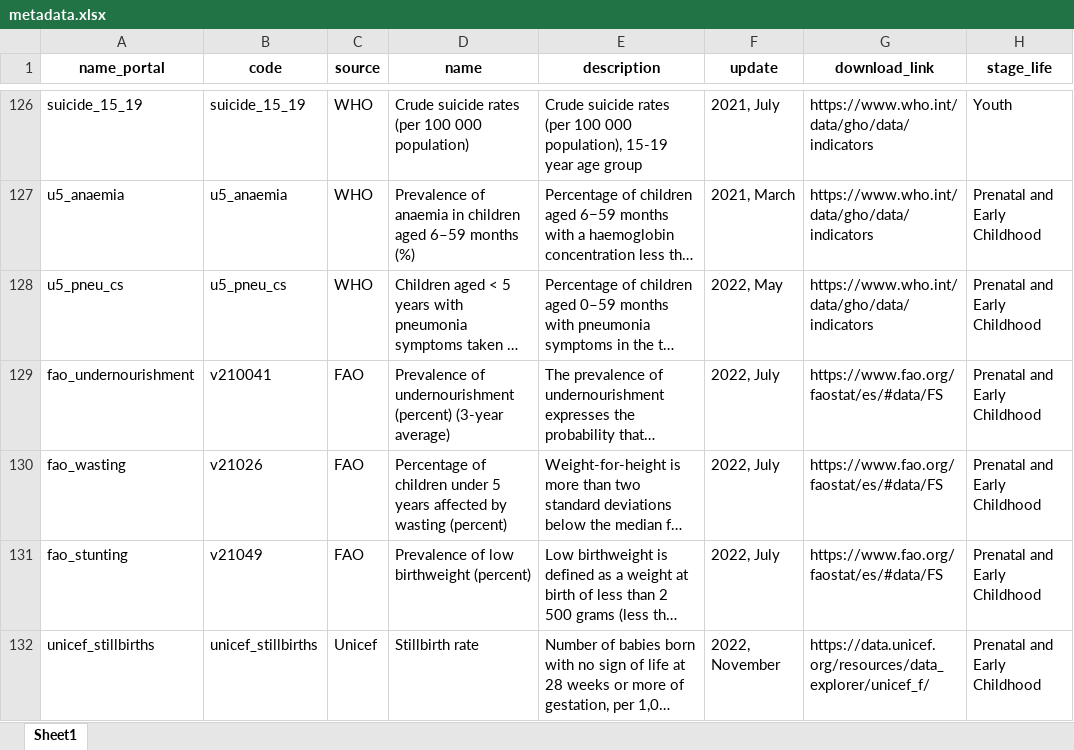
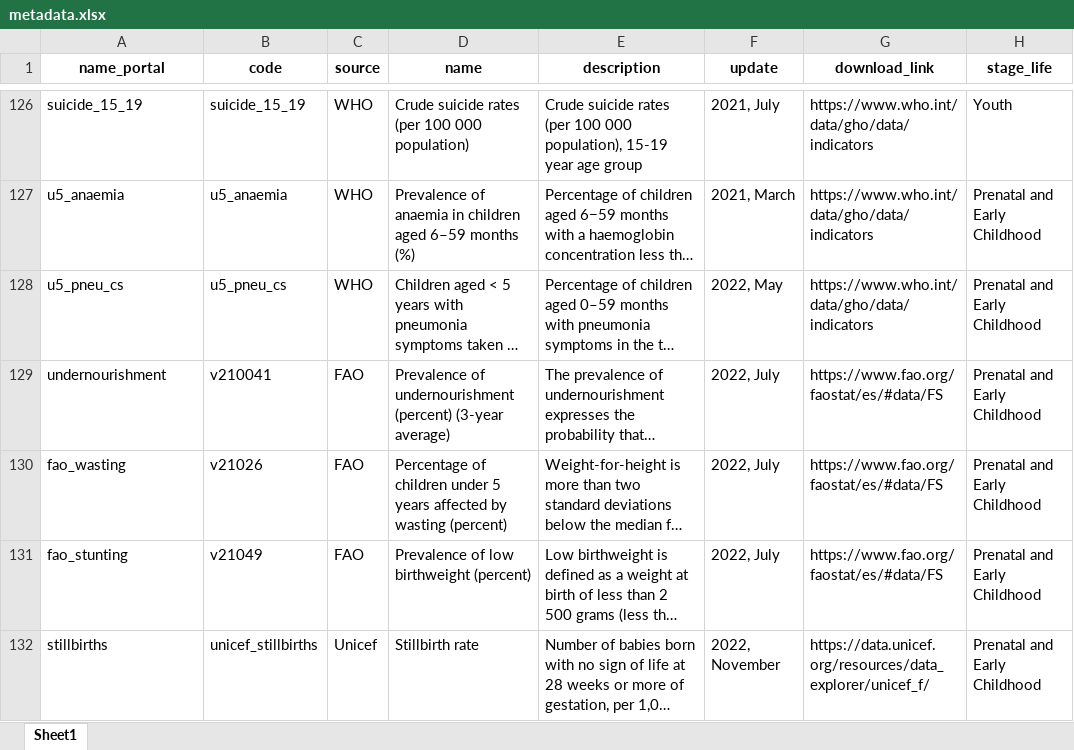
Before and after one commit to Queeno11/Data-Portal-Brief-Generator, an Excel workbook: Data/Data_Raw/Country codes & metadata/metadata.xlsx, sheet Sheet1, drawn as a sheet; only a part is shown, gaps mark what is left out; long unchanged cells end in …; values as stored, in another font and other column widths than the file's, no borders; the diff covers the shown part only; the diff names each change by its address in the sheet, - before the commit and + after, or states it on an @@ line.

```diff
--- a/Data/Data_Raw/Country codes & metadata/metadata.xlsx (sheet Sheet1)
+++ b/Data/Data_Raw/Country codes & metadata/metadata.xlsx (sheet Sheet1)
-A129 (name_portal): fao_undernourishment
+A129 (name_portal): undernourishment
-A132 (name_portal): unicef_stillbirths
+A132 (name_portal): stillbirths
```
Also changed, not shown: 29 edited cells elsewhere in this sheet, 2 other files.
